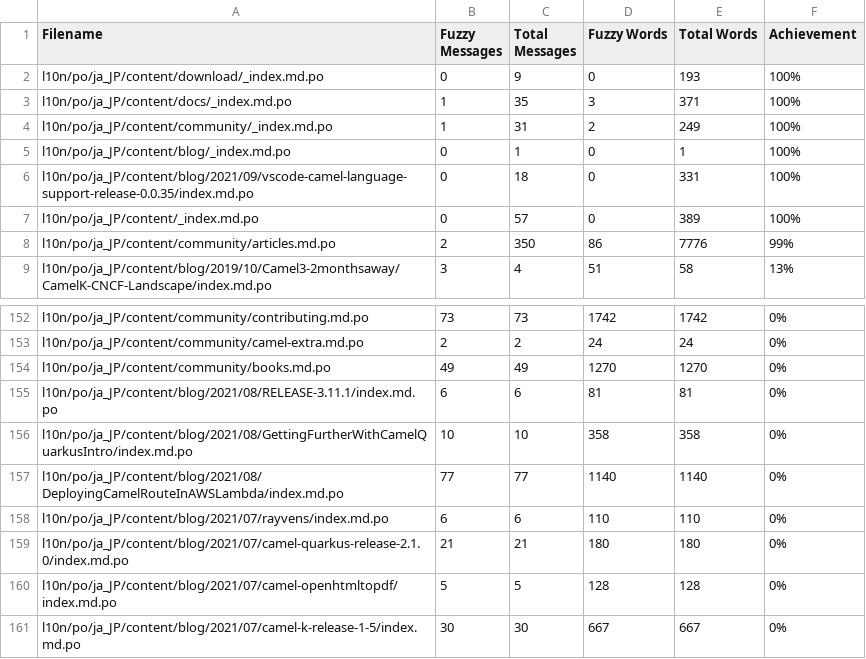
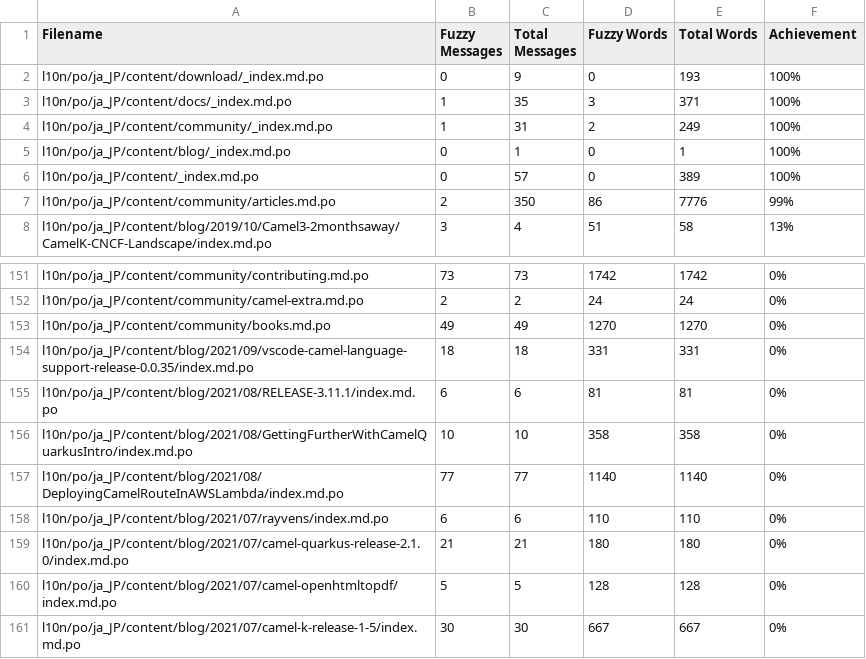
Before and after one commit to jcug-oss/camel-ja, a CSV file: l10n/stats/translation.csv, drawn as a sheet; only a part is shown, gaps mark what is left out; removed rows and columns are numbered as before the commit, all else as after; the diff names each change by its address in the sheet, - before the commit and + after, or states it on an @@ line.

```diff
--- a/l10n/stats/translation.csv
+++ b/l10n/stats/translation.csv
-row 6: l10n/po/ja_JP/content/blog/2021/09/vscode-camel-language-support-release-0.0.35/index.md.po | 0 | 18 | 0 | 331 | 100%
+row 154: l10n/po/ja_JP/content/blog/2021/09/vscode-camel-language-support-release-0.0.35/index.md.po | 18 | 18 | 331 | 331 | 0%
```
